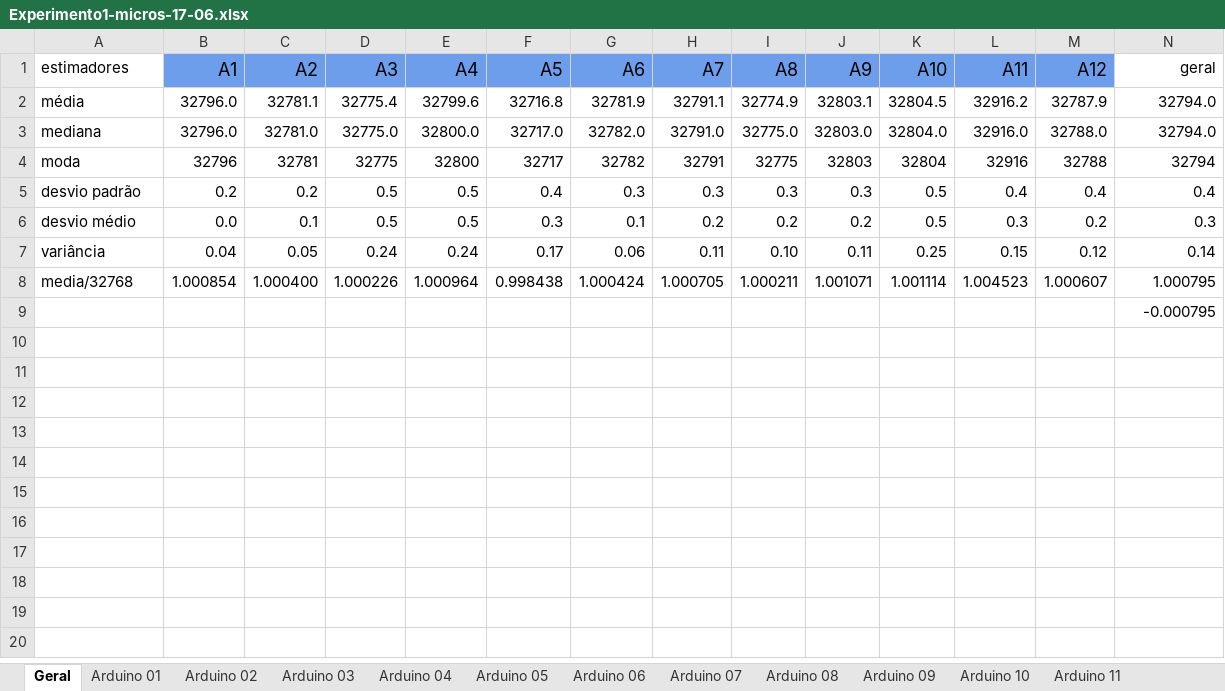
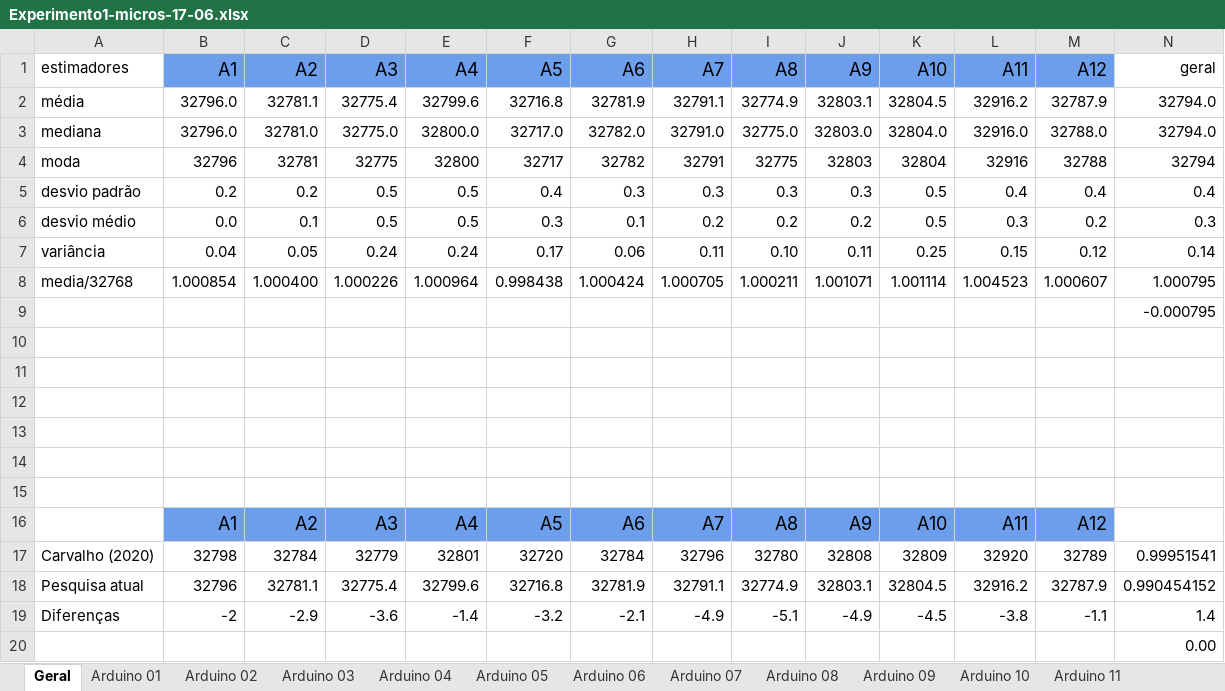
Before and after one commit to josecleiton/arduino_uno_timer_analysis, an Excel workbook: stats/Experimentos/Experimento1-micros-17-06.xlsx, sheet Geral, drawn as a sheet; only a part is shown; values as stored, in another font and other column widths than the file's, no borders; charts and pictures not drawn; rows hold the shown columns only; the diff names each change by its address in the sheet, - before the commit and + after, or states it on an @@ line.

Commit message:
experimentos removendo outliers

```diff
--- a/stats/Experimentos/Experimento1-micros-17-06.xlsx (sheet Geral)
+++ b/stats/Experimentos/Experimento1-micros-17-06.xlsx (sheet Geral)
+row 10: (empty)
+row 11: (empty)
+row 12: (empty)
+row 13: (empty)
+row 14: (empty)
+row 15: (empty)
+row 16:  | A1 | A2 | A3 | A4 | A5 | A6 | A7 | A8 | A9 | A10 | A11 | A12
+row 17: Carvalho (2020) | 32798 | 32784 | 32779 | 32801 | 32720 | 32784 | 32796 | 32780 | 32808 | 32809 | 32920 | 32789 | 0.99951541
+row 18: Pesquisa atual | 32796 | 32781.1 | 32775.4 | 32799.6 | 32716.8 | 32781.9 | 32791.1 | 32774.9 | 32803.1 | 32804.5 | 32916.2 | 32787.9 | 0.990454152
+row 19: Diferenças | -2 | -2.9 | -3.6 | -1.4 | -3.2 | -2.1 | -4.9 | -5.1 | -4.9 | -4.5 | -3.8 | -1.1 | 1.4
+row 20:  |  |  |  |  |  |  |  |  |  |  |  |  | 0.00
```
Also changed, not shown: charts or pictures, stats/Experimentos/Experimento2-micros-17-06.xlsx, 1 other file.
